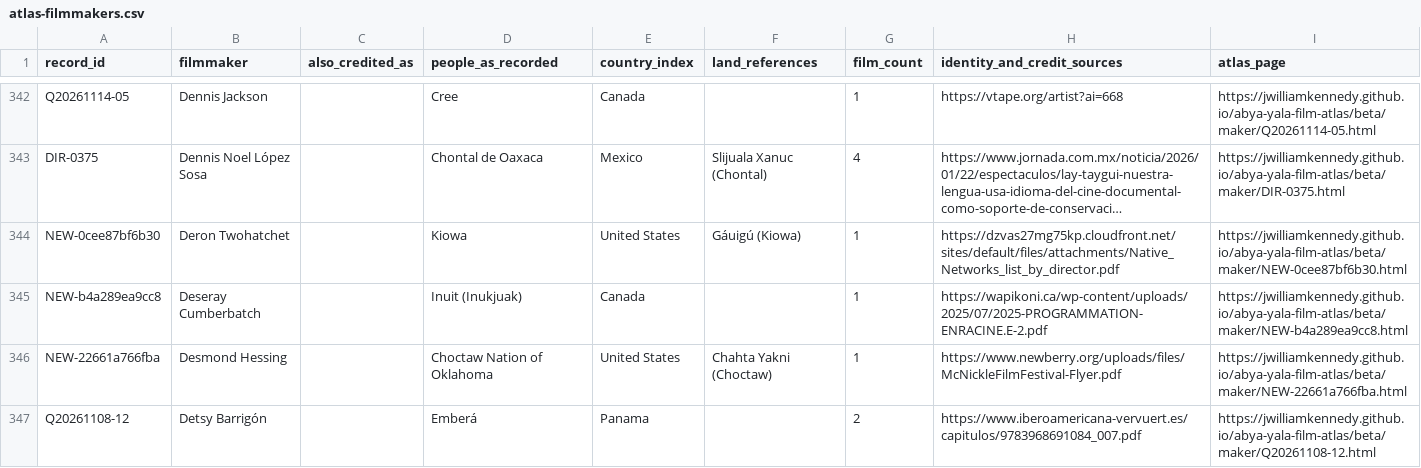
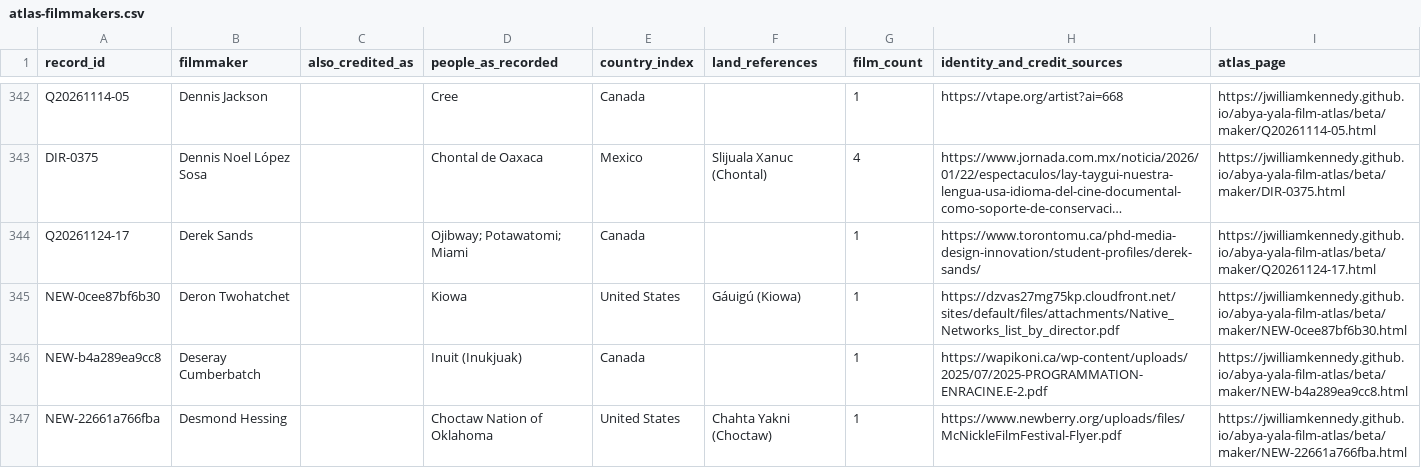
Before and after one commit to jwilliamkennedy/abya-yala-film-atlas, a CSV file: beta/data/atlas-filmmakers.csv, drawn as a sheet; only a part is shown, gaps mark what is left out; the shorter side is filled out with more unchanged rows; long unchanged cells end in …; the diff covers the shown part only; the diff names each change by its address in the sheet, - before the commit and + after, or states it on an @@ line.

```diff
--- a/beta/data/atlas-filmmakers.csv
+++ b/beta/data/atlas-filmmakers.csv
+row 344: Q20261124-17 | Derek Sands |  | Ojibway; Potawatomi; Miami | Canada |  | 1 | https://www.torontomu.ca/phd-media-design-innovation/student-profiles/derek-sands/ | https://jwilliamkennedy.github.io/abya-yala-film-atlas/beta/maker/Q20261124-17.html
```
Also changed, not shown: 3 added rows elsewhere in this file, beta/data/atlas-films.csv, beta/data/atlas-names.csv, 16 other files.
